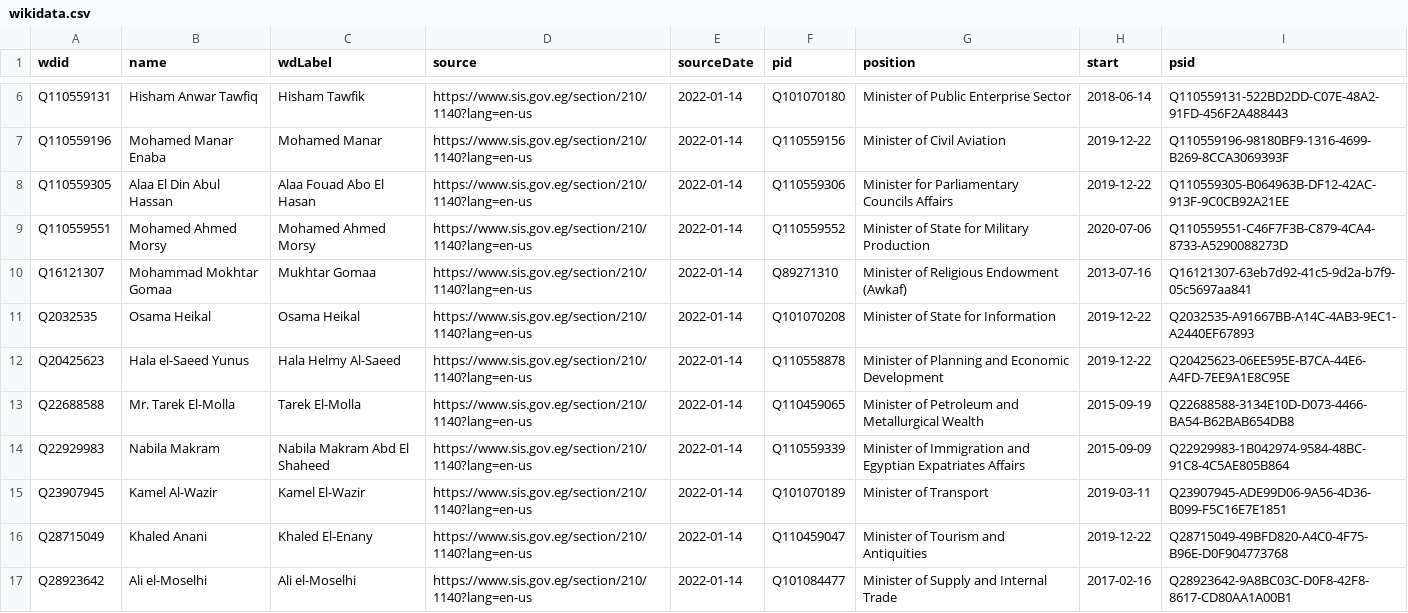
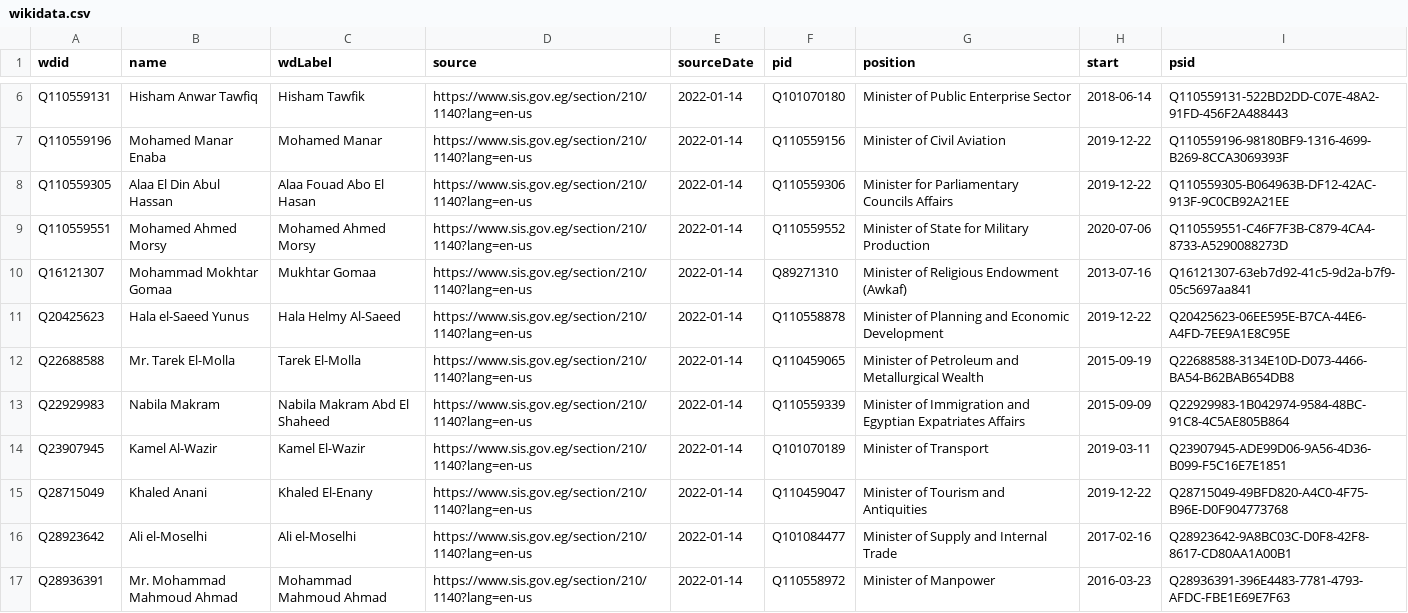
Before and after one commit to every-politician-scrapers/egypt-ministers, a CSV file: sources/official/wikidata.csv, drawn as a sheet; only a part is shown, gaps mark what is left out; the shorter side is filled out with more unchanged rows.

Commit message:
Compare external sources to Wikidata

```diff
--- a/sources/official/wikidata.csv
+++ b/sources/official/wikidata.csv
@@ -10,3 +10,2 @@ Q110559551,Mohamed Ahmed Morsy,Mohamed Ahmed Morsy,https://www.sis.gov.eg/sectio
 Q16121307,Mohammad Mokhtar Gomaa,Mukhtar Gomaa,https://www.sis.gov.eg/section/210/1140?lang=en-us,2022-01-14,Q89271310,Minister of Religious Endowment (Awkaf),2013-07-16,Q16121307-63eb7d92-41c5-9d2a-b7f9-05c5697aa841
-Q2032535,Osama Heikal,Osama Heikal,https://www.sis.gov.eg/section/210/1140?lang=en-us,2022-01-14,Q101070208,Minister of State for Information,2019-12-22,Q2032535-A91667BB-A14C-4AB3-9EC1-A2440EF67893
 Q20425623,Hala el-Saeed Yunus,Hala Helmy Al-Saeed,https://www.sis.gov.eg/section/210/1140?lang=en-us,2022-01-14,Q110558878,Minister of Planning and Economic Development,2019-12-22,Q20425623-06EE595E-B7CA-44E6-A4FD-7EE9A1E8C95E
```
Also changed, not shown: sources/official/diff.csv.
